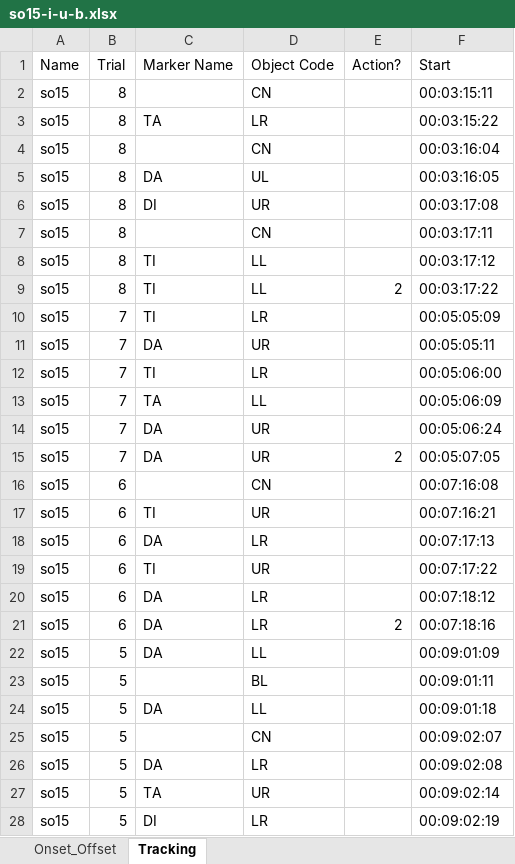
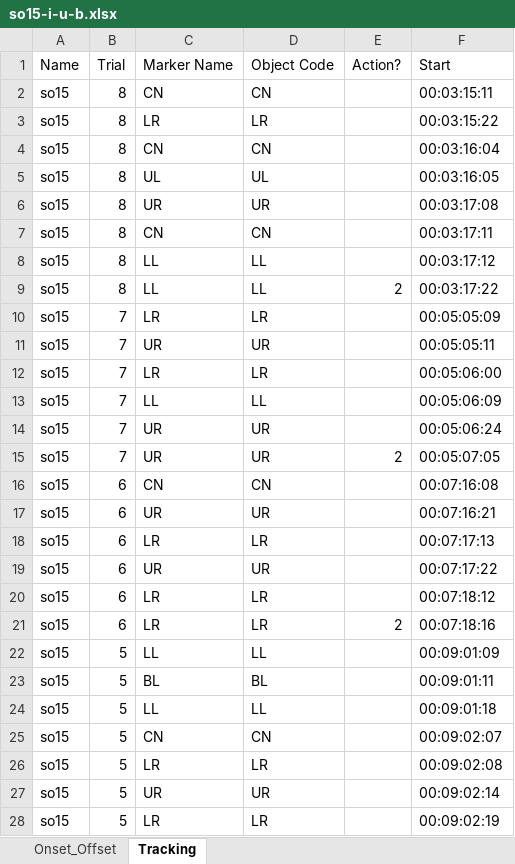
Before and after one commit to hughrabagliati/QUD-Kids, an Excel workbook: ChildExperiment/Eyes/SubjData/7YQUD/so15-i-u-b.xlsx, sheet Tracking, drawn as a sheet; only a part is shown; values as stored, in another font and other column widths than the file's, no borders; the diff covers the shown part only; the diff names each change by its address in the sheet, - before the commit and + after, or states it on an @@ line.

```diff
--- a/ChildExperiment/Eyes/SubjData/7YQUD/so15-i-u-b.xlsx (sheet Tracking)
+++ b/ChildExperiment/Eyes/SubjData/7YQUD/so15-i-u-b.xlsx (sheet Tracking)
-C2 (Marker Name): (empty)
+C2 (Marker Name): CN
-C3 (Marker Name): TA
+C3 (Marker Name): LR
-C4 (Marker Name): (empty)
+C4 (Marker Name): CN
-C5 (Marker Name): DA
+C5 (Marker Name): UL
-C6 (Marker Name): DI
+C6 (Marker Name): UR
-C7 (Marker Name): (empty)
+C7 (Marker Name): CN
-C8:C9 (Marker Name): TI
+C8:C9 (Marker Name): LL
-C10 (Marker Name): TI
+C10 (Marker Name): LR
-C11 (Marker Name): DA
+C11 (Marker Name): UR
-C12 (Marker Name): TI
+C12 (Marker Name): LR
-C13 (Marker Name): TA
+C13 (Marker Name): LL
-C14:C15 (Marker Name): DA
+C14:C15 (Marker Name): UR
-C16 (Marker Name): (empty)
+C16 (Marker Name): CN
-C17 (Marker Name): TI
+C17 (Marker Name): UR
-C18 (Marker Name): DA
+C18 (Marker Name): LR
-C19 (Marker Name): TI
+C19 (Marker Name): UR
-C20:C21 (Marker Name): DA
+C20:C21 (Marker Name): LR
-C22 (Marker Name): DA
+C22 (Marker Name): LL
-C23 (Marker Name): (empty)
+C23 (Marker Name): BL
-C24 (Marker Name): DA
+C24 (Marker Name): LL
-C25 (Marker Name): (empty)
+C25 (Marker Name): CN
-C26 (Marker Name): DA
+C26 (Marker Name): LR
-C27 (Marker Name): TA
+C27 (Marker Name): UR
-C28 (Marker Name): DI
+C28 (Marker Name): LR
```
Also changed, not shown: 3 edited cells elsewhere in this sheet, 9 other files.
